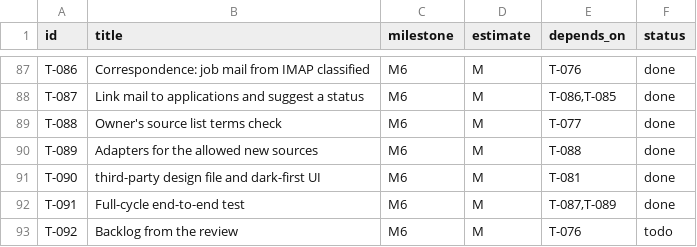
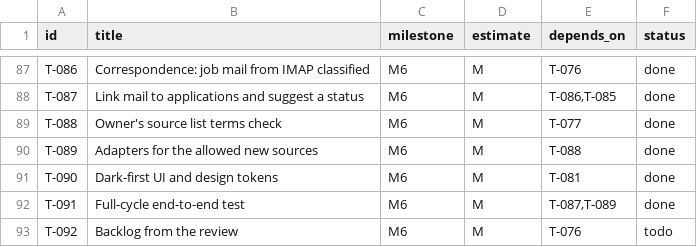
Before and after one commit to jmarkuz/vacancy-tracker, a CSV file: tasks.csv, drawn as a sheet; only a part is shown, gaps mark what is left out.

```diff
--- a/tasks.csv
+++ b/tasks.csv
@@ -90,3 +90,3 @@ T-088,Owner's source list terms check,M6,M,T-077,done
 T-089,Adapters for the allowed new sources,M6,M,T-088,done
-T-090,third-party design file and dark-first UI,M6,M,T-081,done
+T-090,Dark-first UI and design tokens,M6,M,T-081,done
 T-091,Full-cycle end-to-end test,M6,M,"T-087,T-089",done
```
Also changed, not shown: 9 other files.
